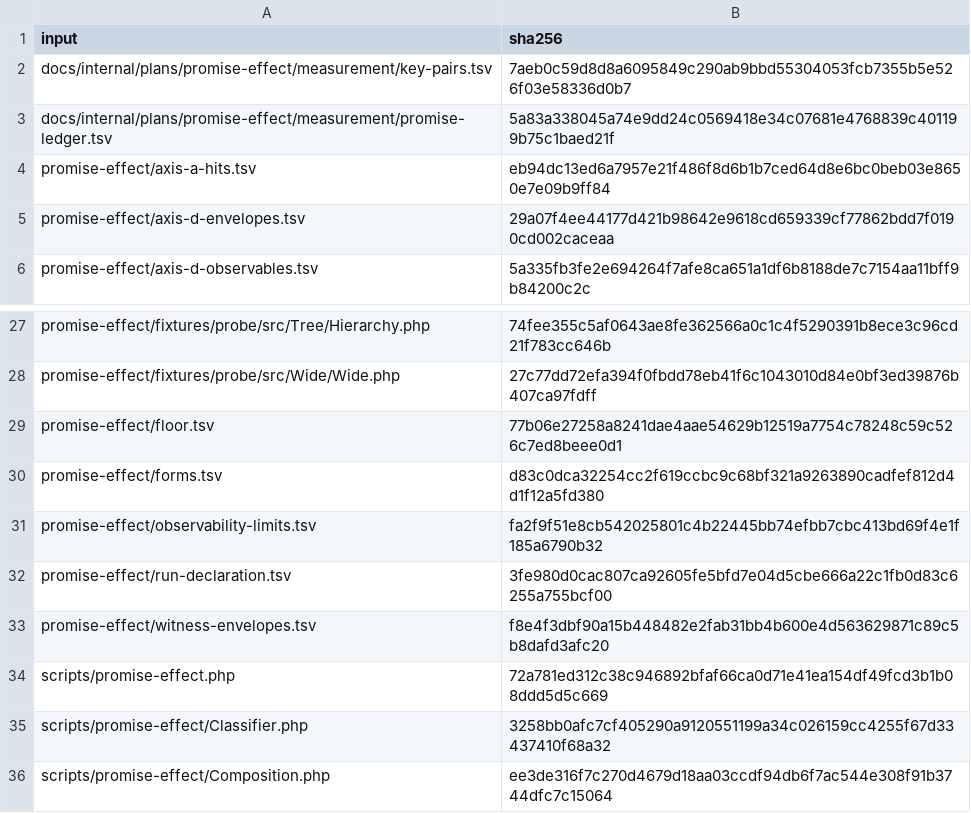
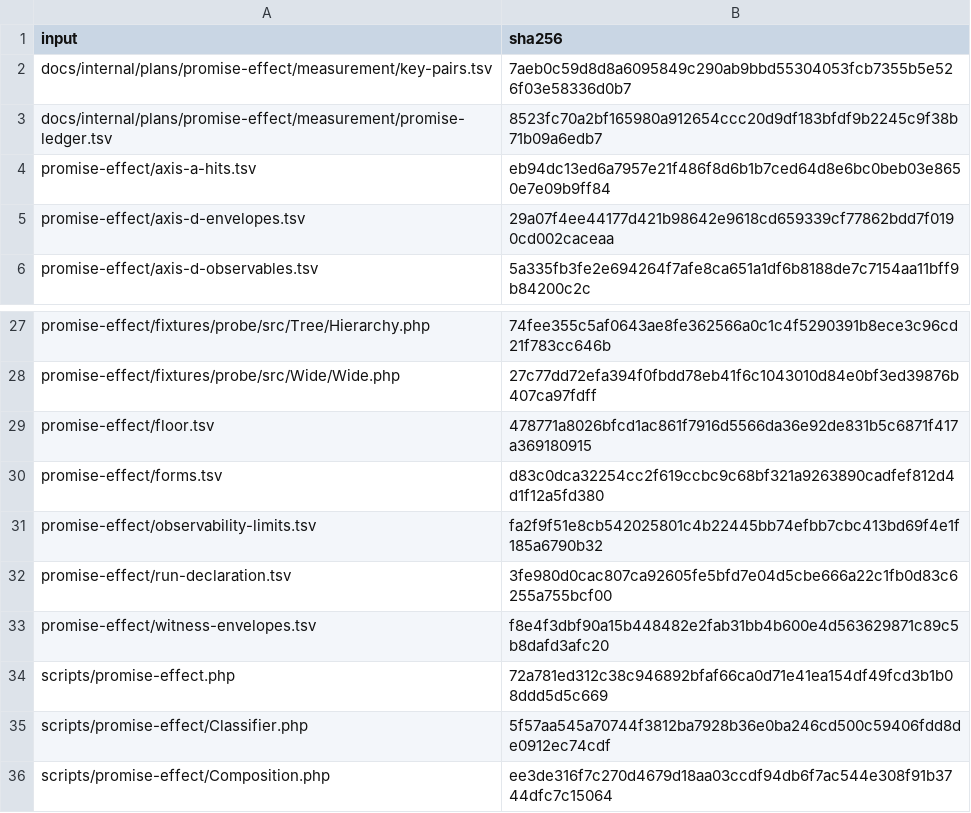
Before and after one commit to qualimetrix/qualimetrix, a TSV file: docs/internal/generated/promise-effect/inputs.stamp.tsv, drawn as a sheet; only a part is shown, gaps mark what is left out.

```diff
--- a/docs/internal/generated/promise-effect/inputs.stamp.tsv
+++ b/docs/internal/generated/promise-effect/inputs.stamp.tsv
@@ -2,3 +2,3 @@ input	sha256
 docs/internal/plans/promise-effect/measurement/key-pairs.tsv	7aeb0c59d8d8a6095849c290ab9bbd55304053fcb7355b5e526f03e58336d0b7
-docs/internal/plans/promise-effect/measurement/promise-ledger.tsv	5a83a338045a74e9dd24c0569418e34c07681e4768839c401199b75c1baed21f
+docs/internal/plans/promise-effect/measurement/promise-ledger.tsv	8523fc70a2bf165980a912654ccc20d9df183bfdf9b2245c9f38b71b09a6edb7
 promise-effect/axis-a-hits.tsv	eb94dc13ed6a7957e21f486f8d6b1b7ced64d8e6bc0beb03e8650e7e09b9ff84
@@ -28,3 +28,3 @@ promise-effect/fixtures/probe/src/Tree/Hierarchy.php	74fee355c5af0643ae8fe362566
 promise-effect/fixtures/probe/src/Wide/Wide.php	27c77dd72efa394f0fbdd78eb41f6c1043010d84e0bf3ed39876b407ca97fdff
-promise-effect/floor.tsv	77b06e27258a8241dae4aae54629b12519a7754c78248c59c526c7ed8beee0d1
+promise-effect/floor.tsv	478771a8026bfcd1ac861f7916d5566da36e92de831b5c6871f417a369180915
 promise-effect/forms.tsv	d83c0dca32254cc2f619ccbc9c68bf321a9263890cadfef812d4d1f12a5fd380
@@ -34,3 +34,3 @@ promise-effect/witness-envelopes.tsv	f8e4f3dbf90a15b448482e2fab31bb4b600e4d56362
 scripts/promise-effect.php	72a781ed312c38c946892bfaf66ca0d71e41ea154df49fcd3b1b08ddd5d5c669
-scripts/promise-effect/Classifier.php	3258bb0afc7cf405290a9120551199a34c026159cc4255f67d33437410f68a32
+scripts/promise-effect/Classifier.php	5f57aa545a70744f3812ba7928b36e0ba246cd500c59406fdd8de0912ec74cdf
 scripts/promise-effect/Composition.php	ee3de316f7c270d4679d18aa03ccdf94db6f7ac544e308f91b3744dfc7c15064
```
Also changed, not shown: docs/internal/plans/promise-effect/measurement/promise-ledger.tsv, promise-effect/floor.tsv, 2 other files.
